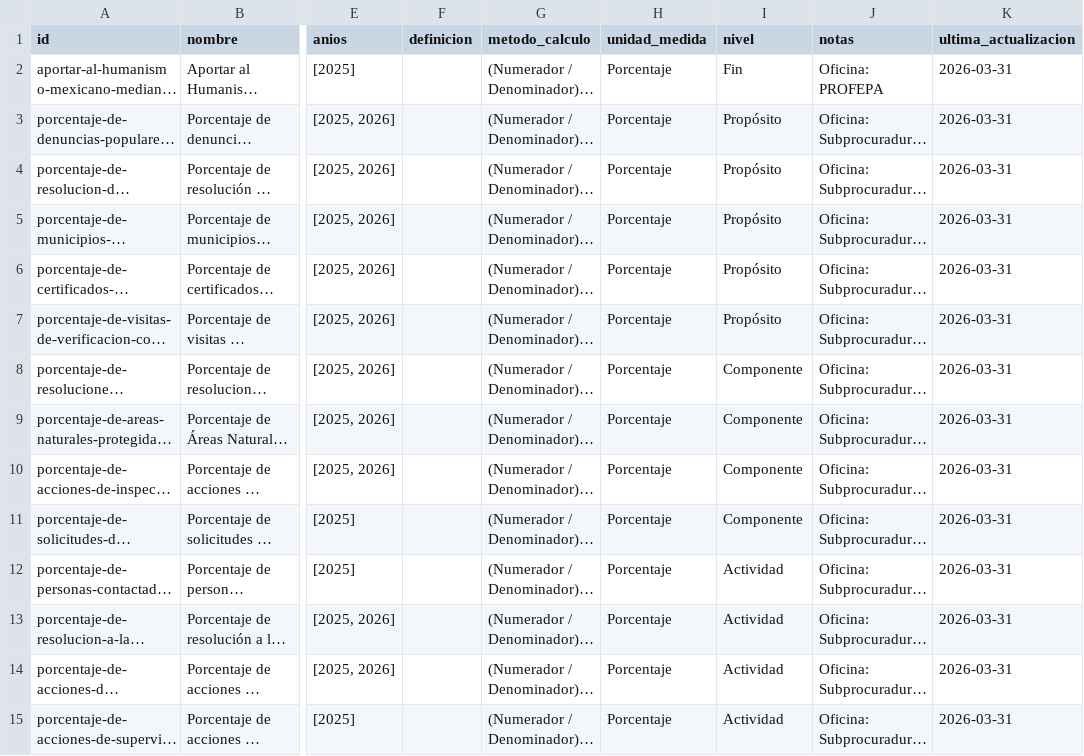
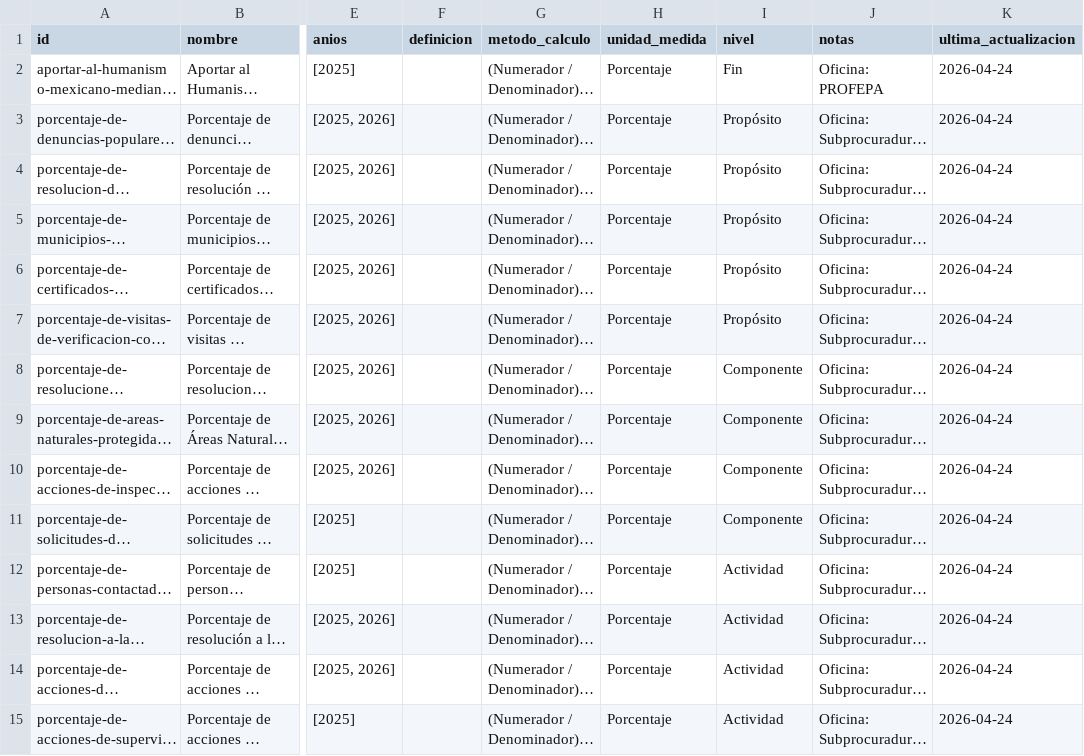
Before and after one commit to PROFEPA/transparencia, a CSV file: app/public/data/indicators.csv, drawn as a sheet; only a part is shown, gaps mark what is left out; long unchanged cells end in …; the diff covers the shown part only; the diff names each change by its address in the sheet, - before the commit and + after, or states it on an @@ line.

```diff
--- a/app/public/data/indicators.csv
+++ b/app/public/data/indicators.csv
-K2:K15 (ultima_actualizacion): 2026-03-31
+K2:K15 (ultima_actualizacion): 2026-04-24
```
Also changed, not shown: 16 edited cells elsewhere in this file, app/public/data/indicators_2025.csv, app/public/data/indicators_2026.csv, 33 other files.
